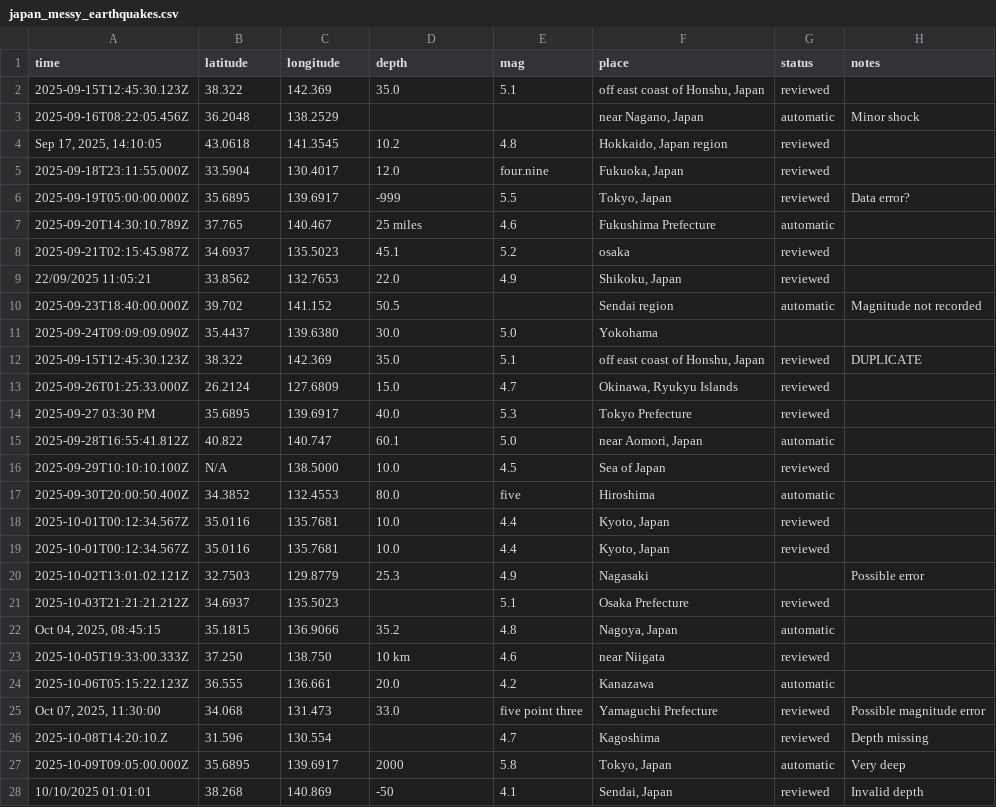
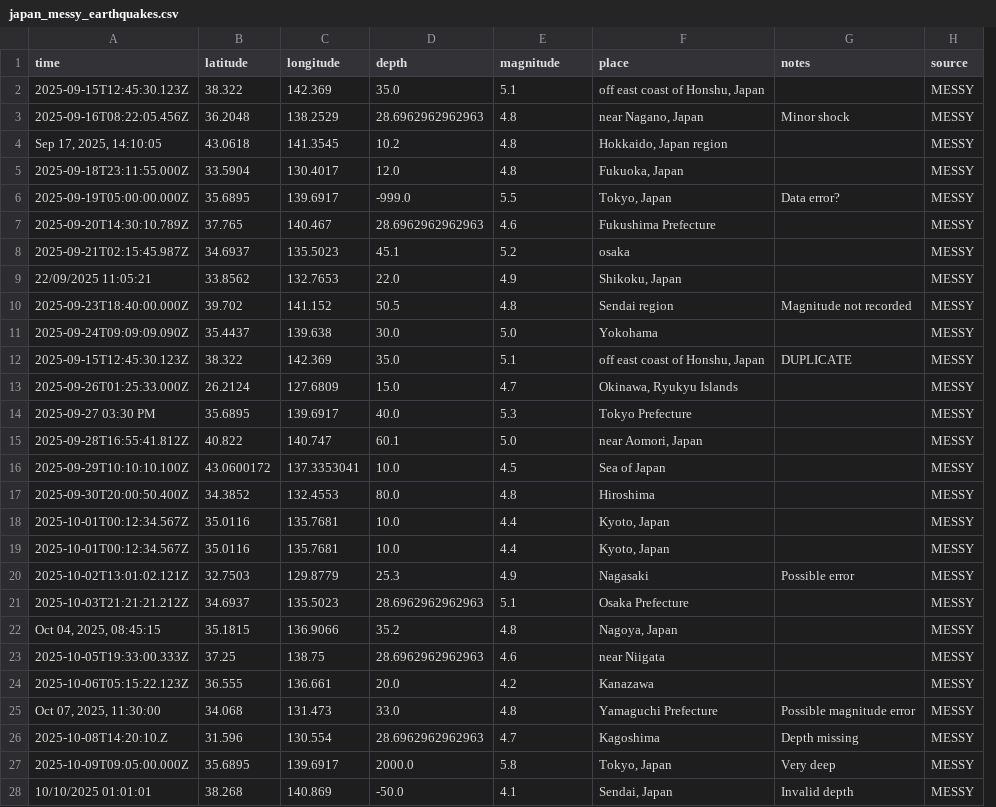
Before and after one commit to pooywa/Namazu, a CSV file: data/raw/japan_messy_earthquakes.csv, drawn as a sheet; only a part is shown; removed rows and columns are numbered as before the commit, all else as after; the diff covers the shown part only; the diff names each change by its address in the sheet, - before the commit and + after, or states it on an @@ line.

```diff
--- a/data/raw/japan_messy_earthquakes.csv
+++ b/data/raw/japan_messy_earthquakes.csv
-column G (status), rows 2-28: reviewed | automatic | reviewed | reviewed | reviewed | automatic | reviewed | reviewed | automatic |  | reviewed | reviewed | reviewed | automatic | reviewed | automatic | reviewed | reviewed |  | reviewed | automatic | reviewed | automatic | reviewed | reviewed | automatic | reviewed
+column H (source), rows 2-28: all MESSY
-E1: mag
+E1: magnitude
-D3 (depth): (empty)
+D3 (depth): 28.6962962962963
-E3 (magnitude): (empty)
+E3 (magnitude): 4.8
-E5 (magnitude): four.nine
+E5 (magnitude): 4.8
-D6 (depth): -999
+D6 (depth): -999.0
-D7 (depth): 25 miles
+D7 (depth): 28.6962962962963
-E10 (magnitude): (empty)
+E10 (magnitude): 4.8
-C11 (longitude): 139.6380
+C11 (longitude): 139.638
-B16 (latitude): N/A
+B16 (latitude): 43.0600172
-C16 (longitude): 138.5000
+C16 (longitude): 137.3353041
-E17 (magnitude): five
+E17 (magnitude): 4.8
-D21 (depth): (empty)
+D21 (depth): 28.6962962962963
-B23 (latitude): 37.250
+B23 (latitude): 37.25
-C23 (longitude): 138.750
+C23 (longitude): 138.75
-D23 (depth): 10 km
+D23 (depth): 28.6962962962963
-E25 (magnitude): five point three
+E25 (magnitude): 4.8
-D26 (depth): (empty)
+D26 (depth): 28.6962962962963
-D27 (depth): 2000
+D27 (depth): 2000.0
-D28 (depth): -50
+D28 (depth): -50.0
```
Also changed, not shown: 7 edited cells elsewhere in this file, 3 other files.
